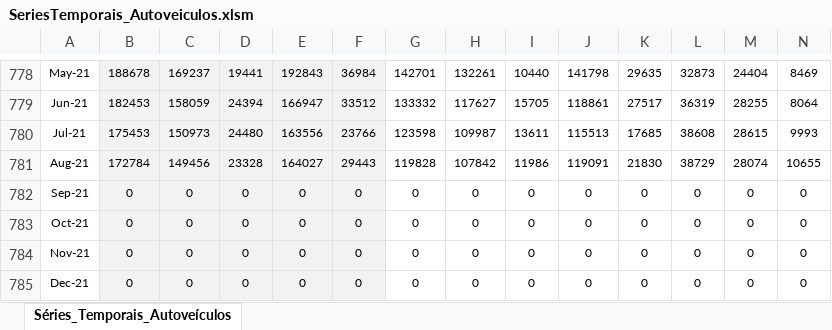
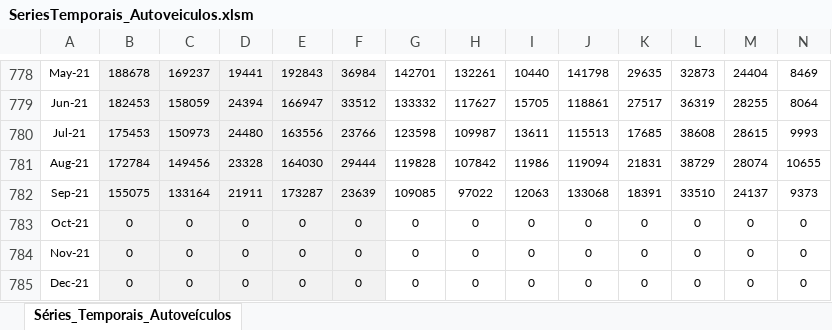
Before and after one commit to schoulten/macroview, an Excel workbook: inst/extdata/SeriesTemporais_Autoveiculos.xlsm, sheet Séries_Temporais_Autoveículos, drawn as a sheet; only a part is shown, gaps mark what is left out; values as stored, in another font and other column widths than the file's, no borders; the diff covers the shown part only; the diff names each change by its address in the sheet, - before the commit and + after, or states it on an @@ line.

```diff
--- a/inst/extdata/SeriesTemporais_Autoveiculos.xlsm (sheet Séries_Temporais_Autoveículos)
+++ b/inst/extdata/SeriesTemporais_Autoveiculos.xlsm (sheet Séries_Temporais_Autoveículos)
-E781: 164027
+E781: 164030
-F781: 29443
+F781: 29444
-J781: 119091
+J781: 119094
-K781: 21830
+K781: 21831
-B782: 0
+B782: 155075
-C782: 0
+C782: 133164
-D782: 0
+D782: 21911
-E782: 0
+E782: 173287
-F782: 0
+F782: 23639
-G782: 0
+G782: 109085
-H782: 0
+H782: 97022
-I782: 0
+I782: 12063
-J782: 0
+J782: 133068
-K782: 0
+K782: 18391
-L782: 0
+L782: 33510
-M782: 0
+M782: 24137
-N782: 0
+N782: 9373
```
Also changed, not shown: 11 edited cells elsewhere in this sheet, 4 other files.
